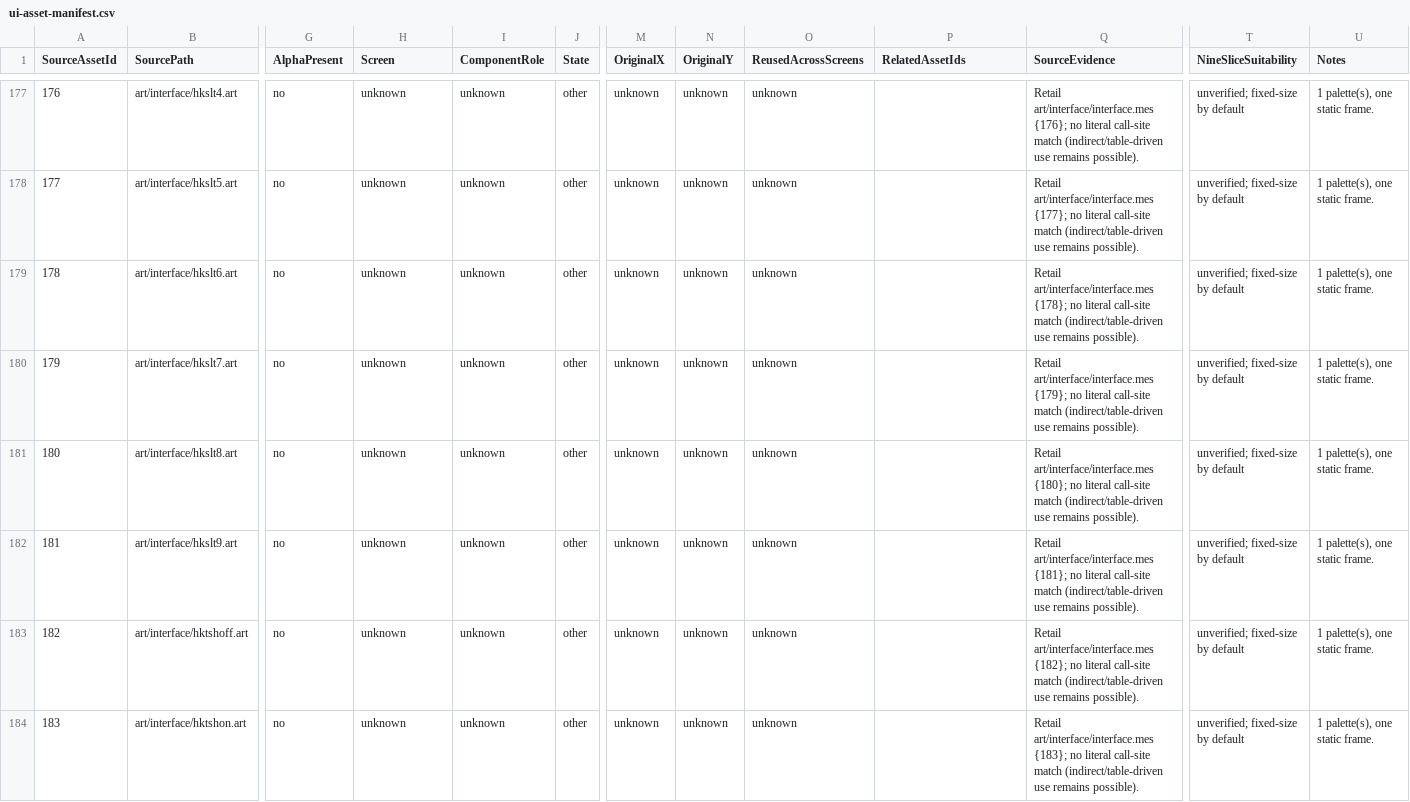
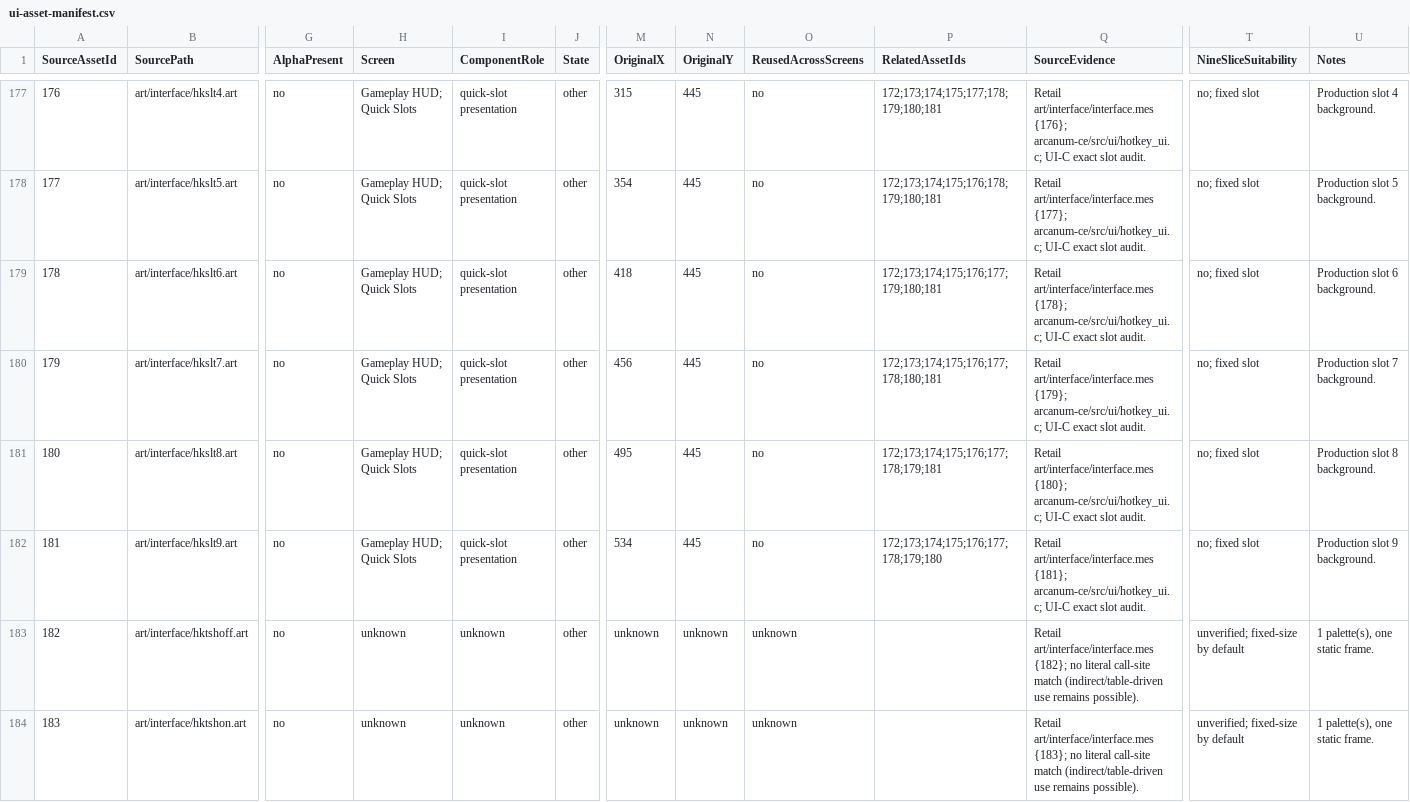
Before and after one commit to ghettochild2600/OpenArcanum, a CSV file: documentation_unity/ui/ui-asset-manifest.csv, drawn as a sheet; only a part is shown, gaps mark what is left out; the diff covers the shown part only; the diff names each change by its address in the sheet, - before the commit and + after, or states it on an @@ line.

Commit message:
Document UI-C gameplay HUD validation

```diff
--- a/documentation_unity/ui/ui-asset-manifest.csv
+++ b/documentation_unity/ui/ui-asset-manifest.csv
-H177:H182 (Screen): unknown
+H177:H182 (Screen): Gameplay HUD; Quick Slots
-I177:I182 (ComponentRole): unknown
+I177:I182 (ComponentRole): quick-slot presentation
-M177 (OriginalX): unknown
+M177 (OriginalX): 315
-N177:N182 (OriginalY): unknown
+N177:N182 (OriginalY): 445
-O177:O182 (ReusedAcrossScreens): unknown
+O177:O182 (ReusedAcrossScreens): no
-P177 (RelatedAssetIds): (empty)
+P177 (RelatedAssetIds): 172;173;174;175;177;178;179;180;181
-Q177 (SourceEvidence): …art/interface/interface.mes {176}; no literal call-site match (indirect/table-driven use remains possible).
+Q177 (SourceEvidence): …art/interface/interface.mes {176}; arcanum-ce/src/ui/hotkey_ui.c; UI-C exact slot audit.
-T177:T182 (NineSliceSuitability): unverified; fixed-size by default
+T177:T182 (NineSliceSuitability): no; fixed slot
-U177 (Notes): 1 palette(s), one static frame.
+U177 (Notes): Production slot 4 background.
-M178 (OriginalX): unknown
+M178 (OriginalX): 354
-P178 (RelatedAssetIds): (empty)
+P178 (RelatedAssetIds): 172;173;174;175;176;178;179;180;181
-Q178 (SourceEvidence): …art/interface/interface.mes {177}; no literal call-site match (indirect/table-driven use remains possible).
+Q178 (SourceEvidence): …art/interface/interface.mes {177}; arcanum-ce/src/ui/hotkey_ui.c; UI-C exact slot audit.
-U178 (Notes): 1 palette(s), one static frame.
+U178 (Notes): Production slot 5 background.
-M179 (OriginalX): unknown
+M179 (OriginalX): 418
-P179 (RelatedAssetIds): (empty)
+P179 (RelatedAssetIds): 172;173;174;175;176;177;179;180;181
-Q179 (SourceEvidence): …art/interface/interface.mes {178}; no literal call-site match (indirect/table-driven use remains possible).
+Q179 (SourceEvidence): …art/interface/interface.mes {178}; arcanum-ce/src/ui/hotkey_ui.c; UI-C exact slot audit.
-U179 (Notes): 1 palette(s), one static frame.
+U179 (Notes): Production slot 6 background.
-M180 (OriginalX): unknown
+M180 (OriginalX): 456
-P180 (RelatedAssetIds): (empty)
+P180 (RelatedAssetIds): 172;173;174;175;176;177;178;180;181
-Q180 (SourceEvidence): …art/interface/interface.mes {179}; no literal call-site match (indirect/table-driven use remains possible).
+Q180 (SourceEvidence): …art/interface/interface.mes {179}; arcanum-ce/src/ui/hotkey_ui.c; UI-C exact slot audit.
-U180 (Notes): 1 palette(s), one static frame.
+U180 (Notes): Production slot 7 background.
-M181 (OriginalX): unknown
+M181 (OriginalX): 495
-P181 (RelatedAssetIds): (empty)
+P181 (RelatedAssetIds): 172;173;174;175;176;177;178;179;181
-Q181 (SourceEvidence): …art/interface/interface.mes {180}; no literal call-site match (indirect/table-driven use remains possible).
+Q181 (SourceEvidence): …art/interface/interface.mes {180}; arcanum-ce/src/ui/hotkey_ui.c; UI-C exact slot audit.
-U181 (Notes): 1 palette(s), one static frame.
+U181 (Notes): Production slot 8 background.
-M182 (OriginalX): unknown
+M182 (OriginalX): 534
-P182 (RelatedAssetIds): (empty)
+P182 (RelatedAssetIds): 172;173;174;175;176;177;178;179;180
-Q182 (SourceEvidence): …art/interface/interface.mes {181}; no literal call-site match (indirect/table-driven use remains possible).
+Q182 (SourceEvidence): …art/interface/interface.mes {181}; arcanum-ce/src/ui/hotkey_ui.c; UI-C exact slot audit.
-U182 (Notes): 1 palette(s), one static frame.
+U182 (Notes): Production slot 9 background.
```
Also changed, not shown: 144 edited cells elsewhere in this file, 5 other files.
